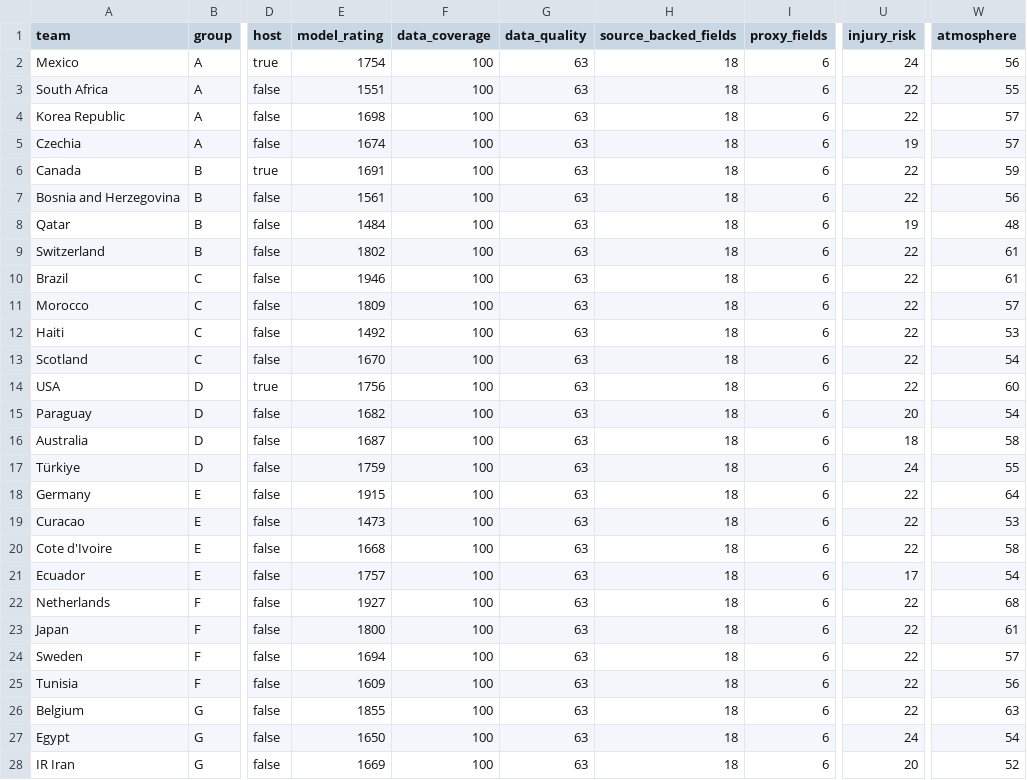
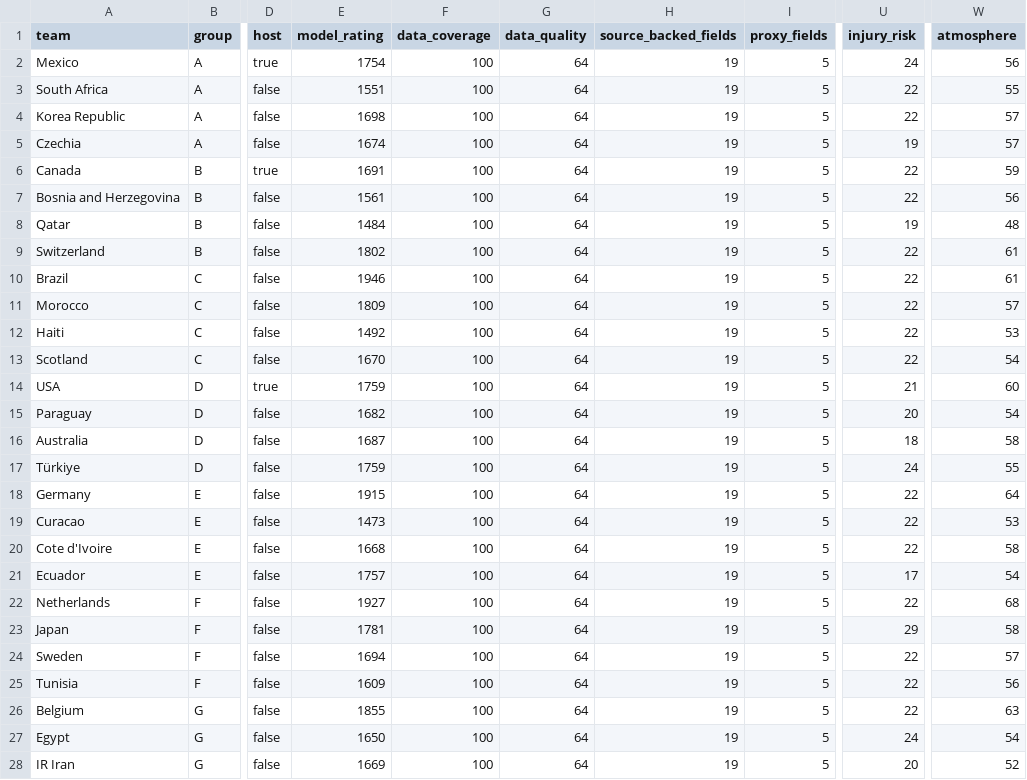
Before and after one commit to tao-Lionel/world-cup-2026-simulator, a CSV file: data/team_factors_snapshot.csv, drawn as a sheet; only a part is shown, gaps mark what is left out; the diff covers the shown part only; the diff names each change by its address in the sheet, - before the commit and + after, or states it on an @@ line.

```diff
--- a/data/team_factors_snapshot.csv
+++ b/data/team_factors_snapshot.csv
-G2:G28 (data_quality): 63
+G2:G28 (data_quality): 64
-H2:H28 (source_backed_fields): 18
+H2:H28 (source_backed_fields): 19
-I2:I28 (proxy_fields): 6
+I2:I28 (proxy_fields): 5
-E14 (model_rating): 1756
+E14 (model_rating): 1759
-U14 (injury_risk): 22
+U14 (injury_risk): 21
-E23 (model_rating): 1800
+E23 (model_rating): 1781
-U23 (injury_risk): 22
+U23 (injury_risk): 29
-W23 (atmosphere): 61
+W23 (atmosphere): 58
```
Also changed, not shown: 63 edited cells elsewhere in this file, data/source_manifest.csv, data/squad_profile_snapshot.csv, 12 other files.
